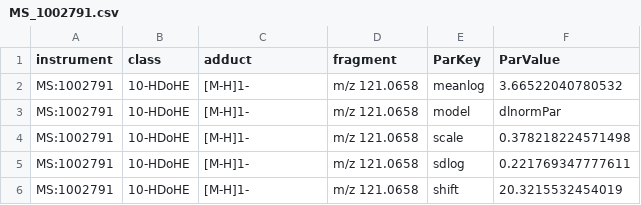
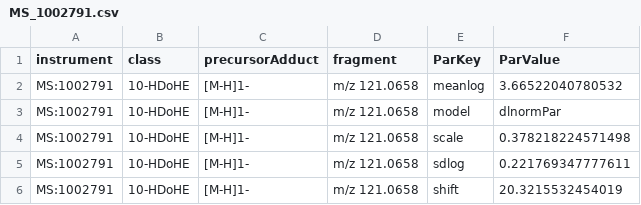
Before and after one commit to lifs-tools/lipidcreator, a CSV file: LipidCreator/data/ce-parameters/MS_1002791.csv, drawn as a sheet; only a part is shown.

Commit message:
Updated CE parameter files QEX-HF complete, QTOF not yet.

```diff
--- a/LipidCreator/data/ce-parameters/MS_1002791.csv
+++ b/LipidCreator/data/ce-parameters/MS_1002791.csv
@@ -1,2 +1,2 @@
-instrument,class,adduct,fragment,ParKey,ParValue
+instrument,class,precursorAdduct,fragment,ParKey,ParValue
 MS:1002791,10-HDoHE,[M-H]1-,m/z 121.0658,meanlog,3.66522040780532
```
Also changed, not shown: 1 other file.
